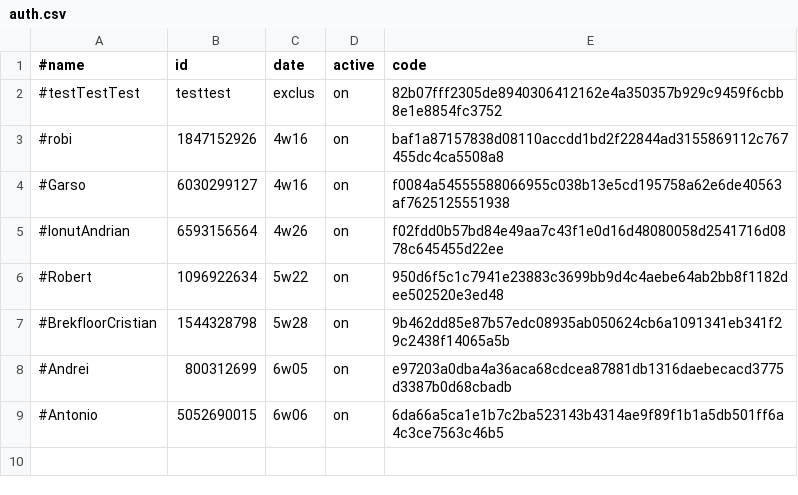
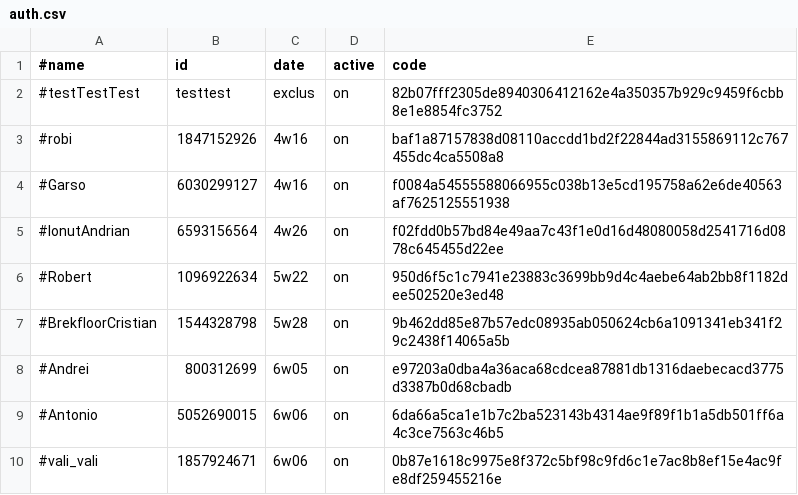
Before and after one commit to b3tin4/pro, a CSV file: bolt/auth.csv, drawn as a sheet.

Commit message:
Update auth.csv

```diff
--- a/bolt/auth.csv
+++ b/bolt/auth.csv
@@ -9 +9,2 @@
 #Antonio,5052690015,6w06,on,6da66a5ca1e1b7c2ba523143b4314ae9f89f1b1a5db501ff6a4c3ce7563c46b5
+#vali_vali,1857924671,6w06,on,0b87e1618c9975e8f372c5bf98c9fd6c1e7ac8b8ef15e4ac9fe8df259455216e
```
